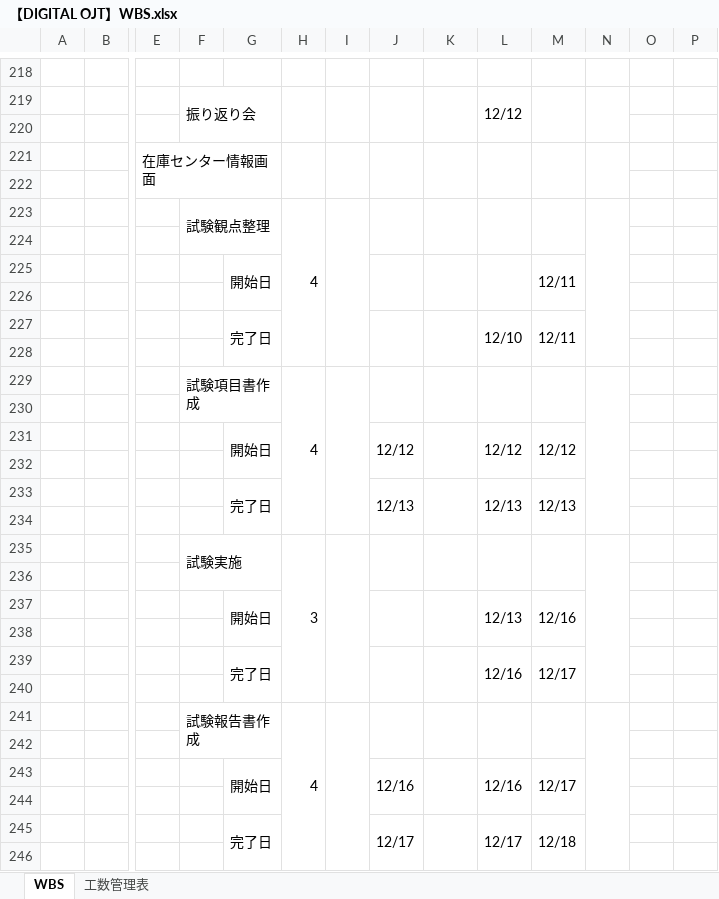
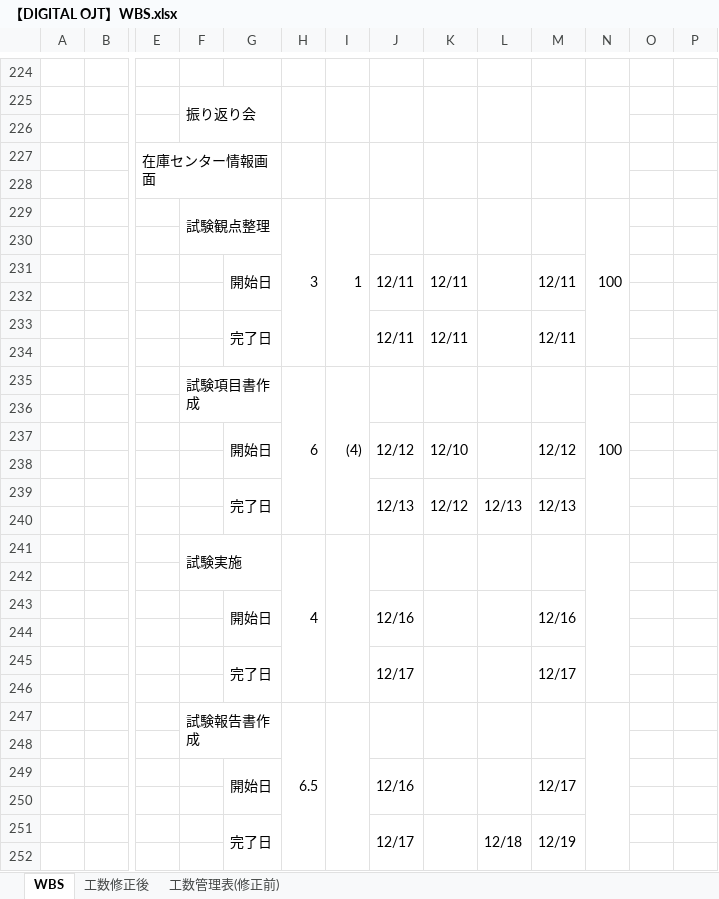
Before and after one commit to yamato-mizoguchi/digital-ojt-development-cause-DroneInventorySystem, an Excel workbook: docs/【DIGITAL OJT】WBS.xlsx, sheet WBS, drawn as a sheet; only a part is shown, gaps mark what is left out; values as stored, in another font and other column widths than the file's, no cell formats; conditional formats not drawn; removed rows and columns are numbered as before the commit, all else as after; rows hold the shown columns only; the diff covers the shown part only; the diff names each change by its address in the sheet, - before the commit and + after, or states it on an @@ line.

```diff
--- a/docs/【DIGITAL OJT】WBS.xlsx (sheet WBS)
+++ b/docs/【DIGITAL OJT】WBS.xlsx (sheet WBS)
-sheet tab: 工数管理表
+sheet tab: 工数管理表(修正前)
+sheet tab: 工数修正後
-L225: 12/12
+L225: (empty)
-row 223:  |  |  | 試験観点整理 |  | 4
+row 229:  |  |  | 試験観点整理 |  | 3 | 1 |  |  |  |  | 100
-J231: (empty)
+J231: 12/11
-K231: (empty)
+K231: 12/11
-row 227:  |  |  |  | 完了日 |  |  |  |  | 12/10 | 12/11
+row 233:  |  |  |  | 完了日 |  |  | 12/11 | 12/11 |  | 12/11
-row 229:  |  |  | 試験項目書作成 |  | 4
+row 235:  |  |  | 試験項目書作成 |  | 6 | (4) |  |  |  |  | 100
-K237: (empty)
+K237: 12/10
-L237: 12/12
+L237: (empty)
-K239: (empty)
+K239: 12/12
-H241: 3
+H241: 4
-J243: (empty)
+J243: 12/16
-L243: 12/13
+L243: (empty)
-J245: (empty)
+J245: 12/17
-L245: 12/16
+L245: (empty)
-H247: 4
+H247: 6.5
-L249: 12/16
+L249: (empty)
-L251: 12/17
+L251: 12/18
-M251: 12/18
+M251: 12/19
```
Also changed, not shown: 16 added rows, 10 removed rows, 90 edited cells and merged cells elsewhere in this sheet, sheet 工数管理表(修正前), cell formats, docs/詳細設計書/詳細設計書_在庫センター情報画面.xlsx.
